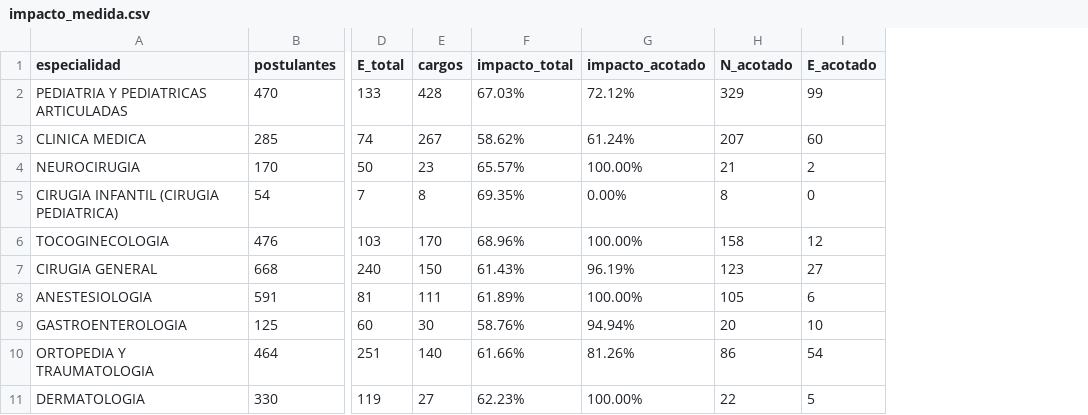
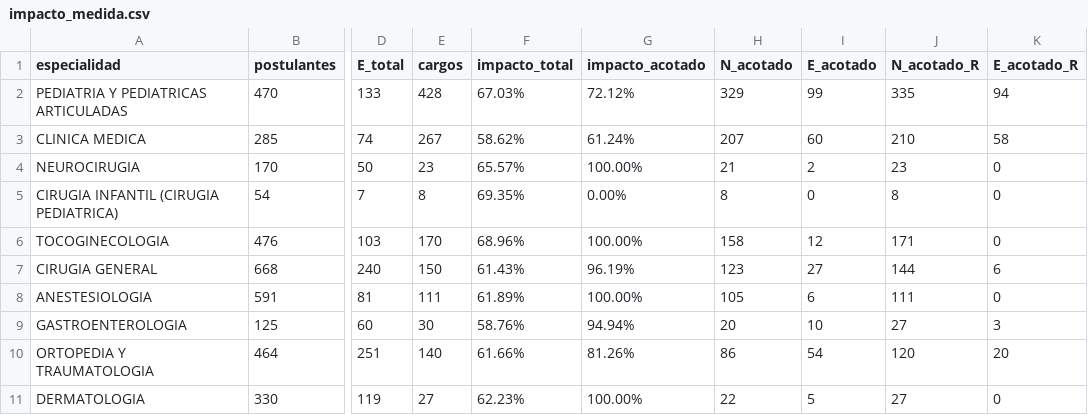
Before and after one commit to LuisaBeccar/ODMexamen, a CSV file: generar_data/impacto_medida.csv, drawn as a sheet; only a part is shown, gaps mark what is left out; the diff names each change by its address in the sheet, - before the commit and + after, or states it on an @@ line.

Commit message:
Add files via upload
agrego conteo de cuantos E y N entraron en rango de oferta en la realidad (ODM)

```diff
--- a/generar_data/impacto_medida.csv
+++ b/generar_data/impacto_medida.csv
+column J (N_acotado_R), rows 2-11: 335 | 210 | 23 | 8 | 171 | 144 | 111 | 27 | 120 | 27
+column K (E_acotado_R), rows 2-11: 94 | 58 | 0 | 0 | 0 | 6 | 0 | 3 | 20 | 0
```
